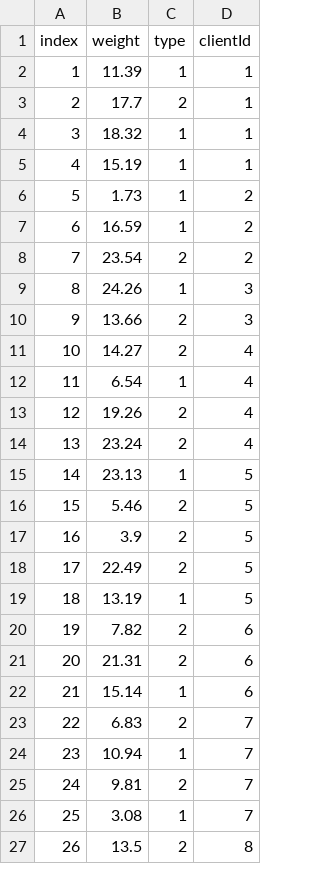
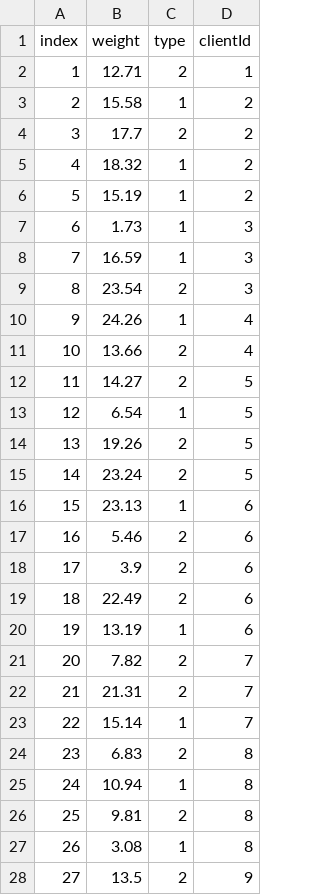
Before and after one commit to chriselster/FreightTestGenerator, a CSV file: out/items.csv, drawn as a sheet; only a part is shown; removed rows and columns are numbered as before the commit, all else as after; the diff covers the shown part only; the diff names each change by its address in the sheet, - before the commit and + after, or states it on an @@ line.

```diff
--- a/out/items.csv
+++ b/out/items.csv
-row 2: 1 | 11.39 | 1 | 1
+row 2: 1 | 12.71 | 2 | 1
+row 3: 2 | 15.58 | 1 | 2
@@ column A (index) renumbered between rows 4 and 77 @@
-D4:D6 (clientId): 1
+D4:D6 (clientId): 2
-D7:D9 (clientId): 2
+D7:D9 (clientId): 3
-D10:D11 (clientId): 3
+D10:D11 (clientId): 4
-D12:D15 (clientId): 4
+D12:D15 (clientId): 5
-D16:D20 (clientId): 5
+D16:D20 (clientId): 6
-D21:D23 (clientId): 6
+D21:D23 (clientId): 7
-D24:D27 (clientId): 7
+D24:D27 (clientId): 8
-D28 (clientId): 8
+D28 (clientId): 9
```
Also changed, not shown: 5 removed rows and 49 edited cells elsewhere in this file, out/carriers.csv, out/clients.csv, 7 other files.
